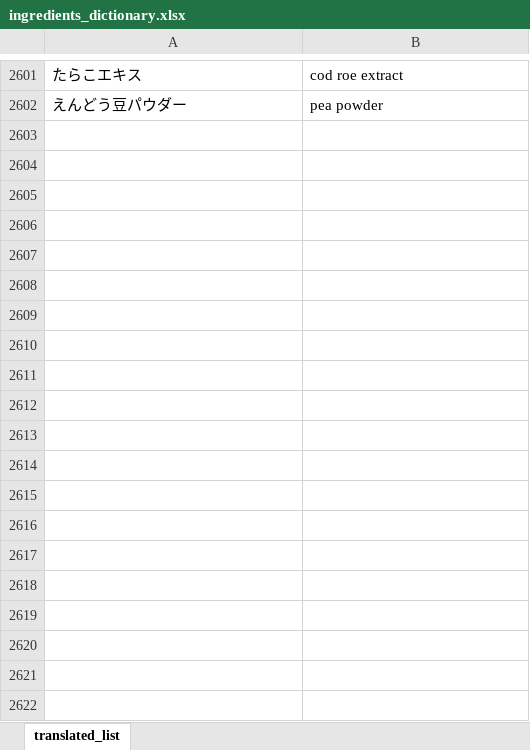
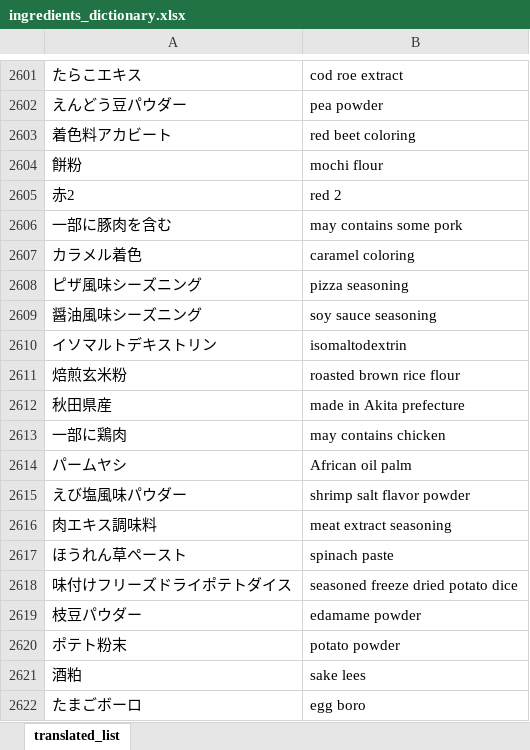
Before and after one commit to adi-prasetyo/englishTranslate, an Excel workbook: ingredients/ingredients_dictionary.xlsx, sheet translated_list, drawn as a sheet; only a part is shown, gaps mark what is left out; values as stored, in another font and other column widths than the file's, no borders; conditional formats not drawn; the diff covers the shown part only; the diff names each change by its address in the sheet, - before the commit and + after, or states it on an @@ line.

```diff
--- a/ingredients/ingredients_dictionary.xlsx (sheet translated_list)
+++ b/ingredients/ingredients_dictionary.xlsx (sheet translated_list)
+row 2603: 着色料アカビート | red beet coloring
+row 2604: 餅粉 | mochi flour
+row 2605: 赤2 | red 2
+row 2606: 一部に豚肉を含む | may contains some pork
+row 2607: カラメル着色 | caramel coloring
+row 2608: ピザ風味シーズニング | pizza seasoning
+row 2609: 醤油風味シーズニング | soy sauce seasoning
+row 2610: イソマルトデキストリン | isomaltodextrin
+row 2611: 焙煎玄米粉 | roasted brown rice flour
+row 2612: 秋田県産 | made in Akita prefecture
+row 2613: 一部に鶏肉 | may contains chicken
+row 2614: パームヤシ | African oil palm
+row 2615: えび塩風味パウダー | shrimp salt flavor powder
+row 2616: 肉エキス調味料 | meat extract seasoning
+row 2617: ほうれん草ペースト | spinach paste
+row 2618: 味付けフリーズドライポテトダイス | seasoned freeze dried potato dice
+row 2619: 枝豆パウダー | edamame powder
+row 2620: ポテト粉末 | potato powder
+row 2621: 酒粕 | sake lees
+row 2622: たまごボーロ | egg boro
```
Also changed, not shown: 17 added rows and 1 edited cell elsewhere in this sheet, ingredients/ingredients.xlsx, ingredients/result.xlsx, 8 other files.
